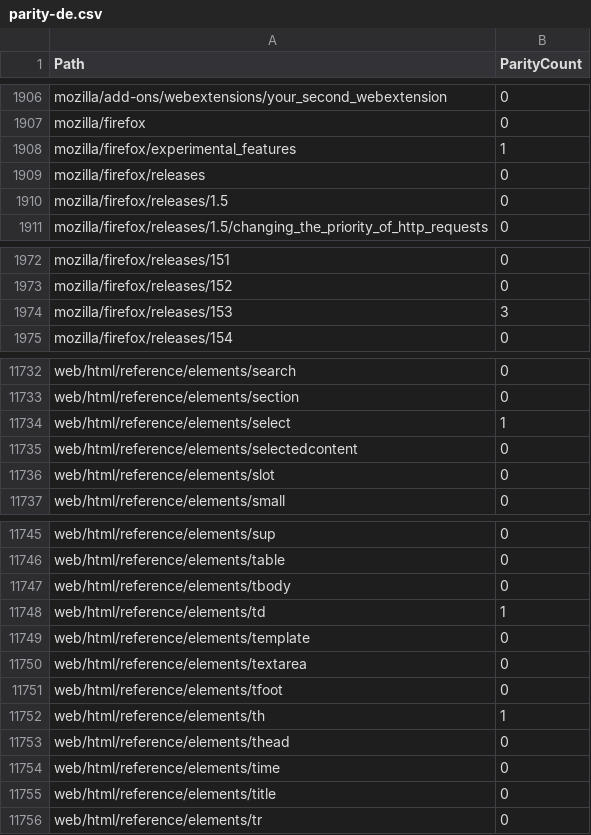
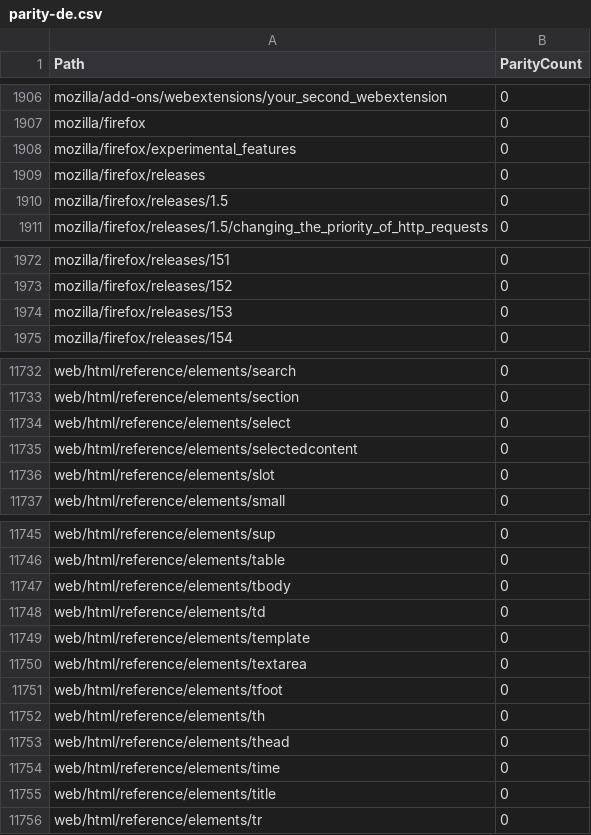
Before and after one commit to tristantheb/history-content-stats, a CSV file: statistics/parity-de.csv, drawn as a sheet; only a part is shown, gaps mark what is left out.

Commit message:
sync(data): synchronize repositories data (#584)

```diff
--- a/statistics/parity-de.csv
+++ b/statistics/parity-de.csv
@@ -1907,3 +1907,3 @@ mozilla/add-ons/webextensions/your_second_webextension,0
 mozilla/firefox,0
-mozilla/firefox/experimental_features,1
+mozilla/firefox/experimental_features,0
 mozilla/firefox/releases,0
@@ -1973,3 +1973,3 @@ mozilla/firefox/releases/151,0
 mozilla/firefox/releases/152,0
-mozilla/firefox/releases/153,3
+mozilla/firefox/releases/153,0
 mozilla/firefox/releases/154,0
@@ -11733,3 +11733,3 @@ web/html/reference/elements/search,0
 web/html/reference/elements/section,0
-web/html/reference/elements/select,1
+web/html/reference/elements/select,0
 web/html/reference/elements/selectedcontent,0
@@ -11747,3 +11747,3 @@ web/html/reference/elements/table,0
 web/html/reference/elements/tbody,0
-web/html/reference/elements/td,1
+web/html/reference/elements/td,0
 web/html/reference/elements/template,0
@@ -11751,3 +11751,3 @@ web/html/reference/elements/textarea,0
 web/html/reference/elements/tfoot,0
-web/html/reference/elements/th,1
+web/html/reference/elements/th,0
 web/html/reference/elements/thead,0
```
Also changed, not shown: 1 other file.
